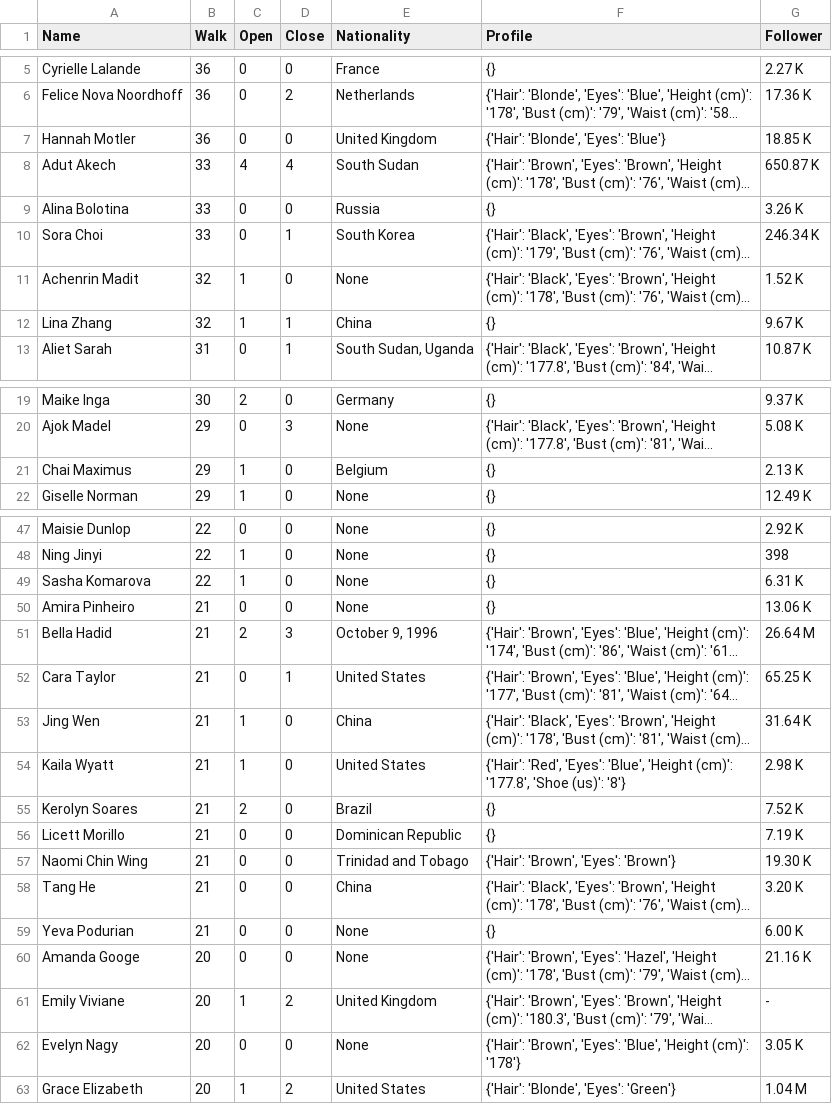
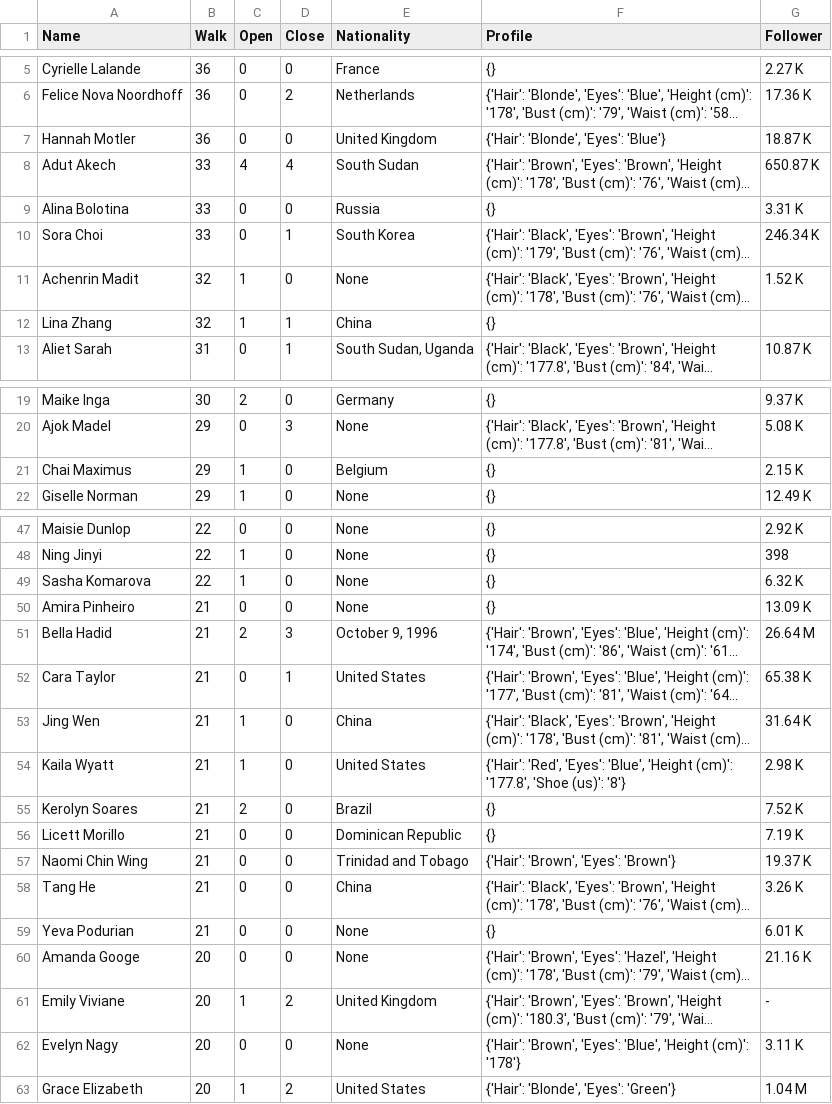
Before and after one commit to deinm/SNA_model, a CSV file: model_2020SS.csv, drawn as a sheet; only a part is shown, gaps mark what is left out; long unchanged cells end in …; the diff covers the shown part only; the diff names each change by its address in the sheet, - before the commit and + after, or states it on an @@ line.

Commit message:
change season data

```diff
--- a/model_2020SS.csv
+++ b/model_2020SS.csv
-G7 (Follower): 18.85 K
+G7 (Follower): 18.87 K
-G9 (Follower): 3.26 K
+G9 (Follower): 3.31 K
-G12 (Follower): 9.67 K
+G12 (Follower): (empty)
-G21 (Follower): 2.13 K
+G21 (Follower): 2.15 K
-G49 (Follower): 6.31 K
+G49 (Follower): 6.32 K
-G50 (Follower): 13.06 K
+G50 (Follower): 13.09 K
-G52 (Follower): 65.25 K
+G52 (Follower): 65.38 K
-G57 (Follower): 19.30 K
+G57 (Follower): 19.37 K
-G58 (Follower): 3.20 K
+G58 (Follower): 3.26 K
-G59 (Follower): 6.00 K
+G59 (Follower): 6.01 K
-G62 (Follower): 3.05 K
+G62 (Follower): 3.11 K
```
Also changed, not shown: 27 edited cells elsewhere in this file, model_2019SS.csv, 1 other file.
